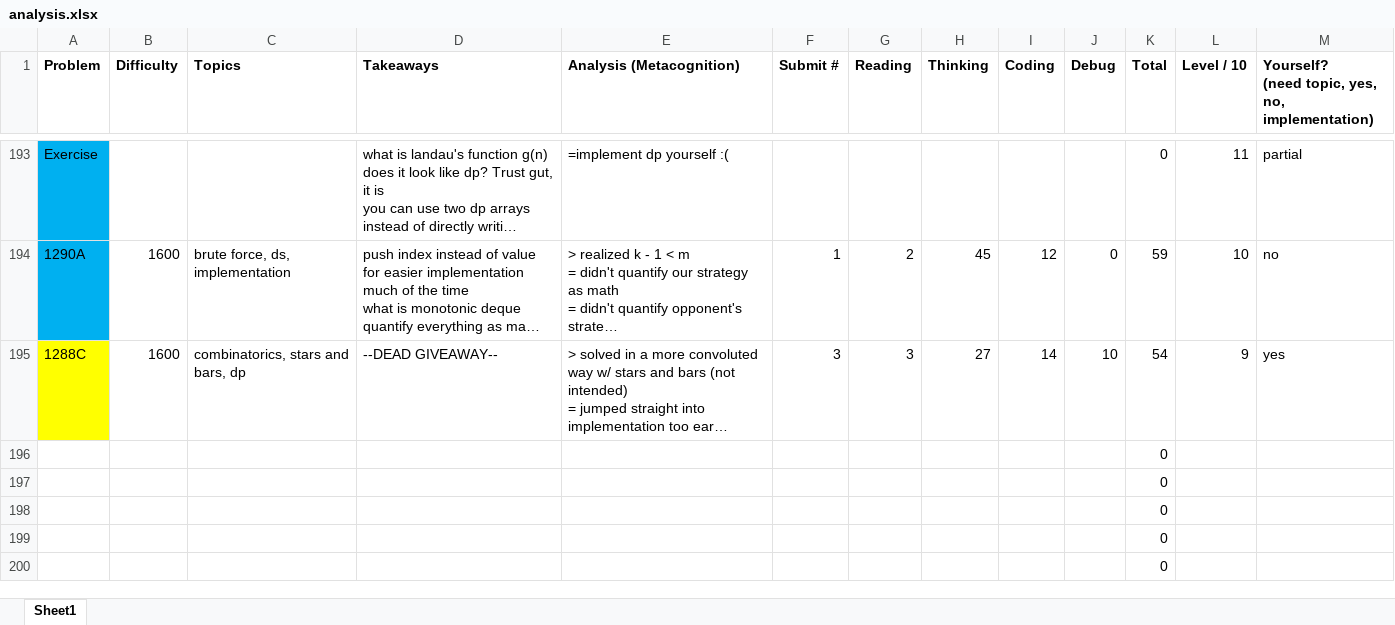
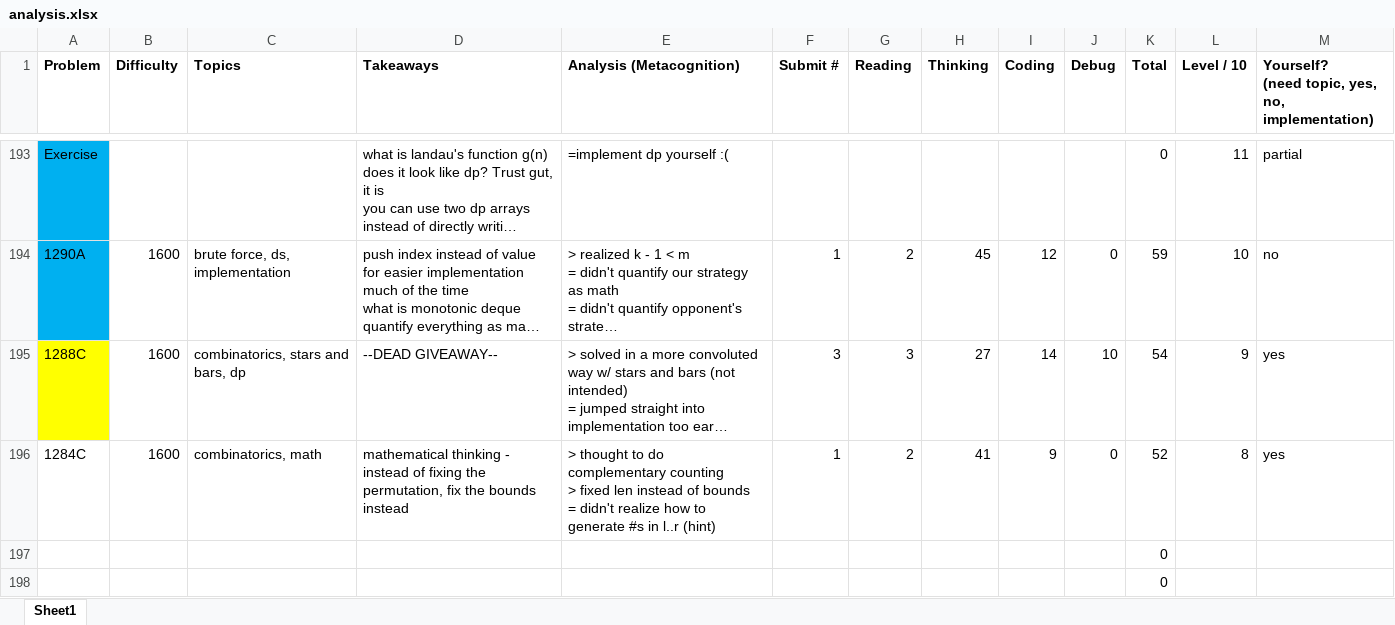
Before and after one commit to tfg1434/cp, an Excel workbook: analysis.xlsx, sheet Sheet1, drawn as a sheet; only a part is shown, gaps mark what is left out; the shorter side is filled out with more unchanged rows; long unchanged cells end in …; values as stored, in another font and other column widths than the file's, no borders; conditional formats not drawn; removed rows and columns are numbered as before the commit, all else as after; ↵ is a line break in a cell; the diff names each change by its address in the sheet, - before the commit and + after, or states it on an @@ line.

```diff
--- a/analysis.xlsx (sheet Sheet1)
+++ b/analysis.xlsx (sheet Sheet1)
-row 196:  |  |  |  |  |  |  |  |  |  | 0
+row 196: 1284C | 1600 | combinatorics, math | mathematical thinking - instead of fixing the permutation, fix the bounds instead | > thought to do complementary counting ↵ > fixed len instead of bounds ↵ = didn't realize how to generate #s in l..r (hint) | 1 | 2 | 41 | 9 | 0 | 52 | 8 | yes
```
Also changed, not shown: 1 other file.
